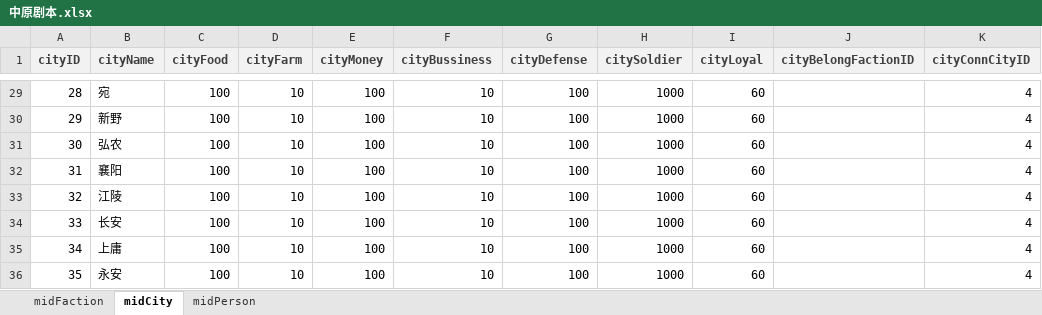
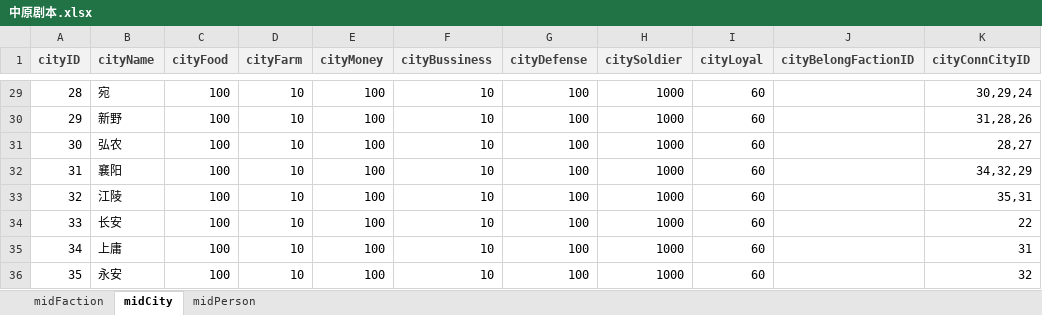
Before and after one commit to 1-518/Three-Kindoms, an Excel workbook: code/数据库设计/中原剧本.xlsx, sheet midCity, drawn as a sheet; only a part is shown, gaps mark what is left out; values as stored, in another font and other column widths than the file's, no borders; the diff covers the shown part only; the diff names each change by its address in the sheet, - before the commit and + after, or states it on an @@ line.

```diff
--- a/code/数据库设计/中原剧本.xlsx (sheet midCity)
+++ b/code/数据库设计/中原剧本.xlsx (sheet midCity)
-K29 (cityConnCityID): 4
+K29 (cityConnCityID): 30,29,24
-K30 (cityConnCityID): 4
+K30 (cityConnCityID): 31,28,26
-K31 (cityConnCityID): 4
+K31 (cityConnCityID): 28,27
-K32 (cityConnCityID): 4
+K32 (cityConnCityID): 34,32,29
-K33 (cityConnCityID): 4
+K33 (cityConnCityID): 35,31
-K34 (cityConnCityID): 4
+K34 (cityConnCityID): 22
-K35 (cityConnCityID): 4
+K35 (cityConnCityID): 31
-K36 (cityConnCityID): 4
+K36 (cityConnCityID): 32
```
Also changed, not shown: 26 edited cells elsewhere in this sheet, code/数据库设计/详细数据.xlsx.
